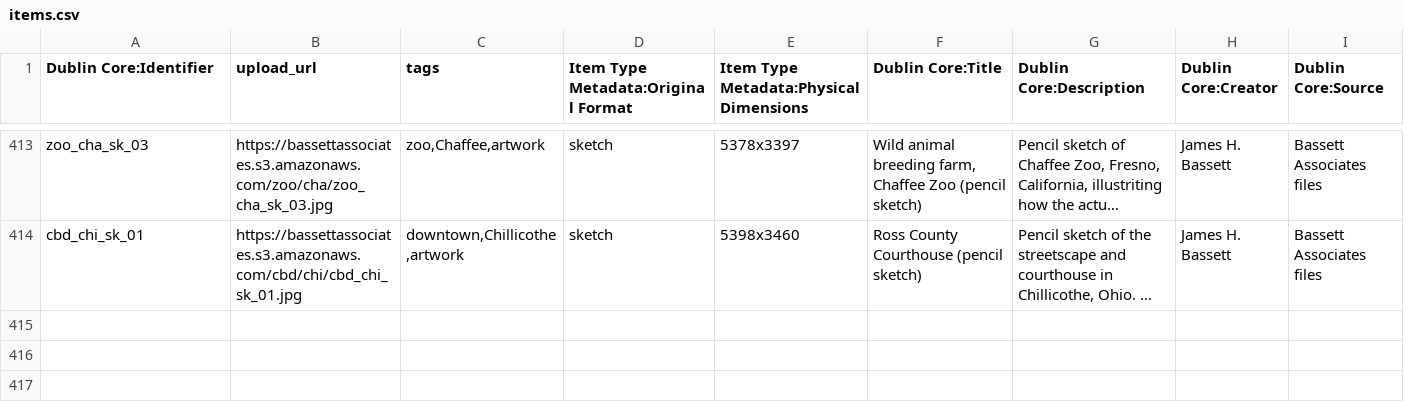
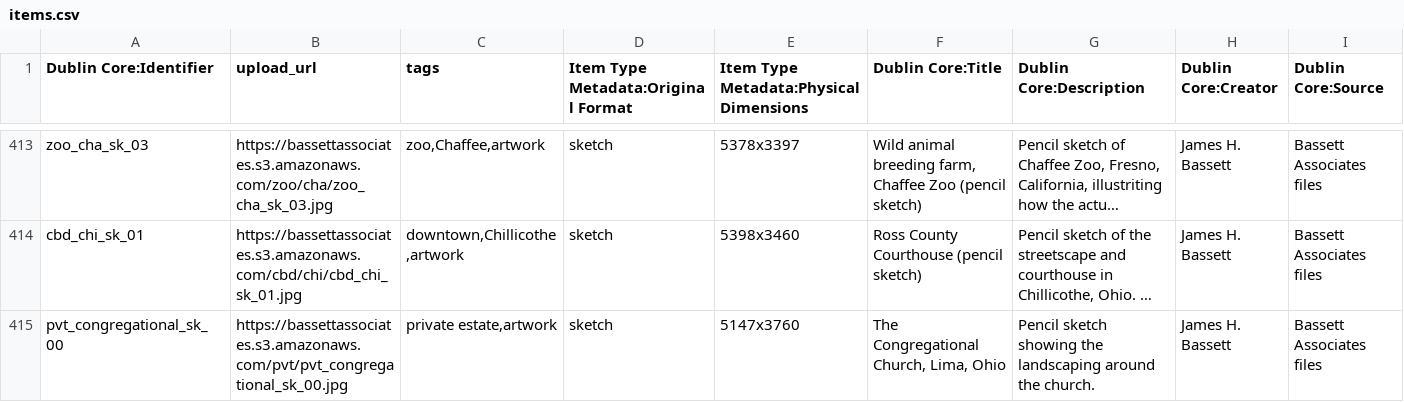
Before and after one commit to baskaufs/bassettassociates, a CSV file: data/items.csv, drawn as a sheet; only a part is shown, gaps mark what is left out; long unchanged cells end in …; rows hold the shown columns only; the diff names each change by its address in the sheet, - before the commit and + after, or states it on an @@ line.

Commit message:
Update congregational

```diff
--- a/data/items.csv
+++ b/data/items.csv
+row 415: pvt_congregational_sk_00 | https://bassettassociates.s3.amazonaws.com/pvt/pvt_congregational_sk_00.jpg | private estate,artwork | sketch | 5147x3760 | The Congregational Church, Lima, Ohio | Pencil sketch showing the landscaping around the church. | James H. Bassett | Bassett Associates files
```
Also changed, not shown: data/identifiers.csv.
